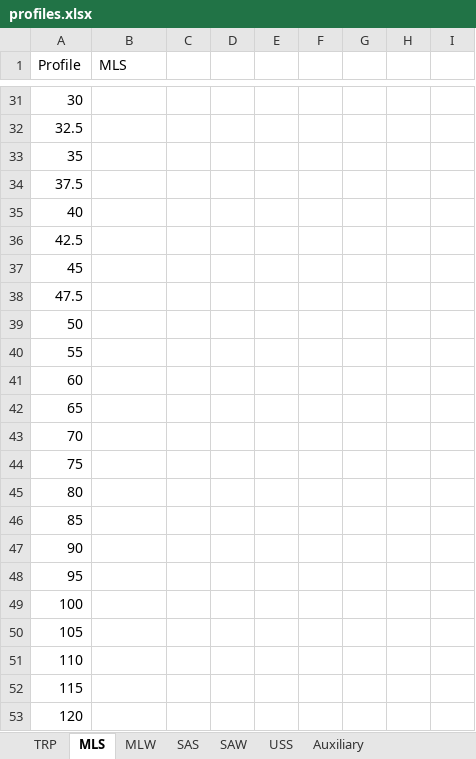
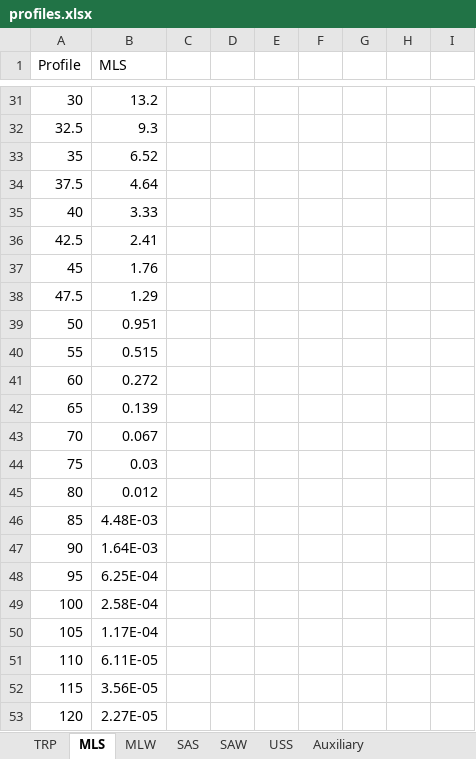
Before and after one commit to rhoneyager/rtmath, an Excel workbook: rtmath/profiles.xlsx, sheet MLS, drawn as a sheet; only a part is shown, gaps mark what is left out; values as stored, in another font and other column widths than the file's, no borders; the diff covers the shown part only; the diff names each change by its address in the sheet, - before the commit and + after, or states it on an @@ line.

```diff
--- a/rtmath/profiles.xlsx (sheet MLS)
+++ b/rtmath/profiles.xlsx (sheet MLS)
-B31 (MLS): (empty)
+B31 (MLS): 13.2
-B32 (MLS): (empty)
+B32 (MLS): 9.3
-B33 (MLS): (empty)
+B33 (MLS): 6.52
-B34 (MLS): (empty)
+B34 (MLS): 4.64
-B35 (MLS): (empty)
+B35 (MLS): 3.33
-B36 (MLS): (empty)
+B36 (MLS): 2.41
-B37 (MLS): (empty)
+B37 (MLS): 1.76
-B38 (MLS): (empty)
+B38 (MLS): 1.29
-B39 (MLS): (empty)
+B39 (MLS): 0.951
-B40 (MLS): (empty)
+B40 (MLS): 0.515
-B41 (MLS): (empty)
+B41 (MLS): 0.272
-B42 (MLS): (empty)
+B42 (MLS): 0.139
-B43 (MLS): (empty)
+B43 (MLS): 0.067
-B44 (MLS): (empty)
+B44 (MLS): 0.03
-B45 (MLS): (empty)
+B45 (MLS): 0.012
-B46 (MLS): (empty)
+B46 (MLS): 4.48E-03
-B47 (MLS): (empty)
+B47 (MLS): 1.64E-03
-B48 (MLS): (empty)
+B48 (MLS): 6.25E-04
-B49 (MLS): (empty)
+B49 (MLS): 2.58E-04
-B50 (MLS): (empty)
+B50 (MLS): 1.17E-04
-B51 (MLS): (empty)
+B51 (MLS): 6.11E-05
-B52 (MLS): (empty)
+B52 (MLS): 3.56E-05
-B53 (MLS): (empty)
+B53 (MLS): 2.27E-05
```
Also changed, not shown: 27 edited cells elsewhere in this sheet, sheet Auxiliary, sheet TRP, 4 other files.
